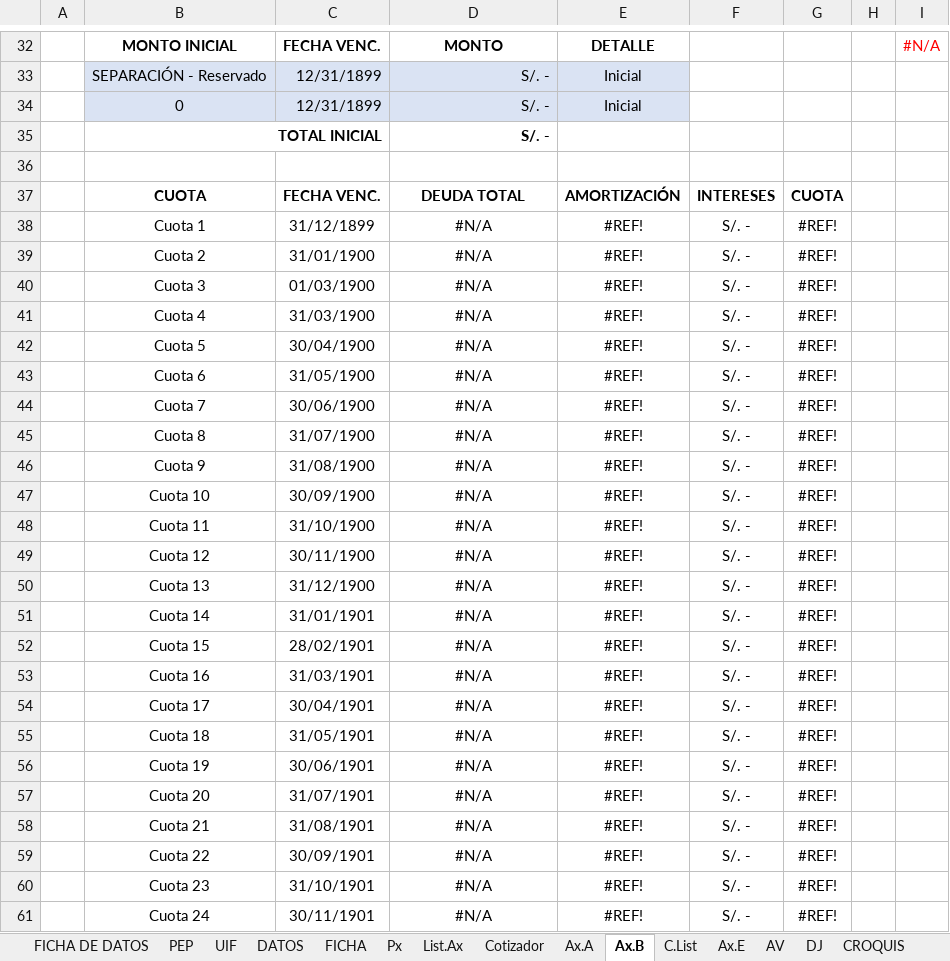
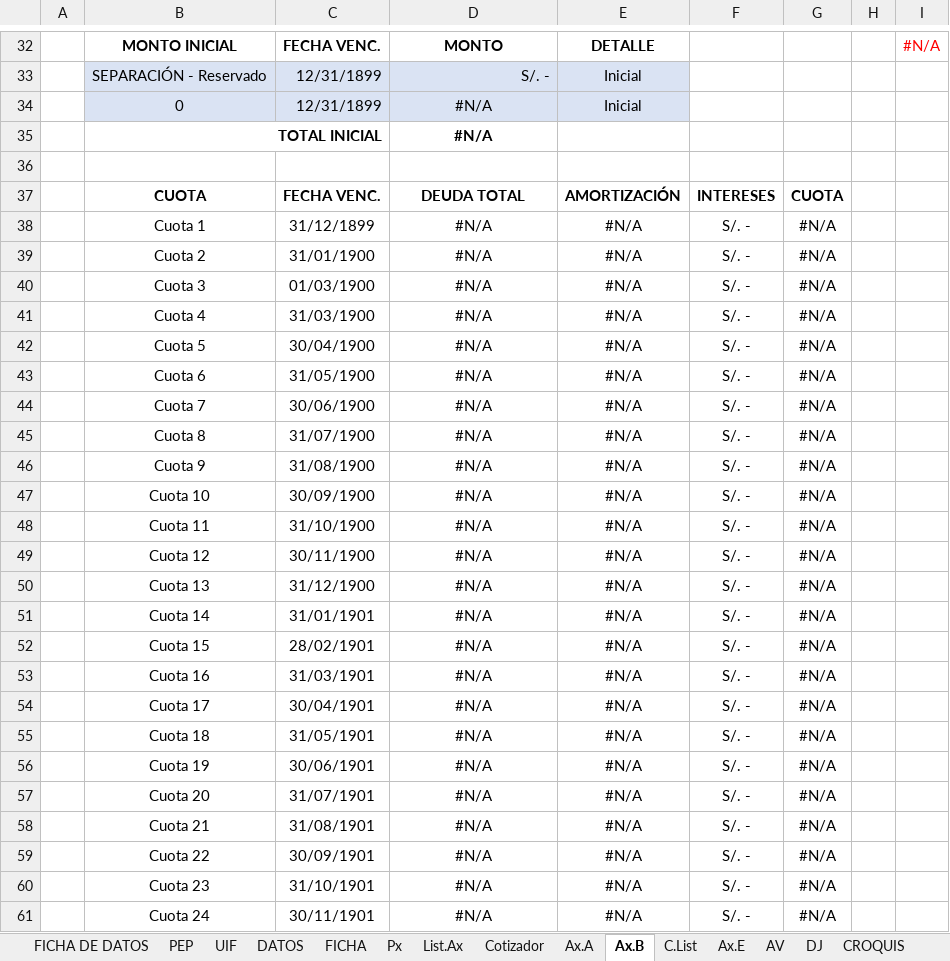
Before and after one commit to legal2portugalconstructora-sketch/CONTRATOBOT, an Excel workbook: PLANTILLAS/COSTA DEL LAGO/MODELO.xlsx, sheet Ax.B, drawn as a sheet; only a part is shown, gaps mark what is left out; values as stored, in another font and other column widths than the file's, no borders; charts and pictures not drawn; 1 other sheet too large or unreadable and not compared; the diff covers the shown part only; the diff names each change by its address in the sheet, - before the commit and + after, or states it on an @@ line.

```diff
--- a/PLANTILLAS/COSTA DEL LAGO/MODELO.xlsx (sheet Ax.B)
+++ b/PLANTILLAS/COSTA DEL LAGO/MODELO.xlsx (sheet Ax.B)
-D34:D35: S/. -
+D34:D35: #N/A
-D34:D35 alignment: right
+D34:D35 alignment: center
-E38:E61: #REF!
+E38:E61: #N/A
-G38:G61: #REF!
+G38:G61: #N/A
```
Also changed, not shown: 79 edited cells elsewhere in this sheet, sheet FICHA, sheet Cotizador, sheet Courier, formulas that keep their value, hidden cells, PLANTILLAS/FINCA DEL VALLE/MODELO.xlsx, PLANTILLAS/RIVIERA COAST/MODELO.xlsx, 4 other files.
